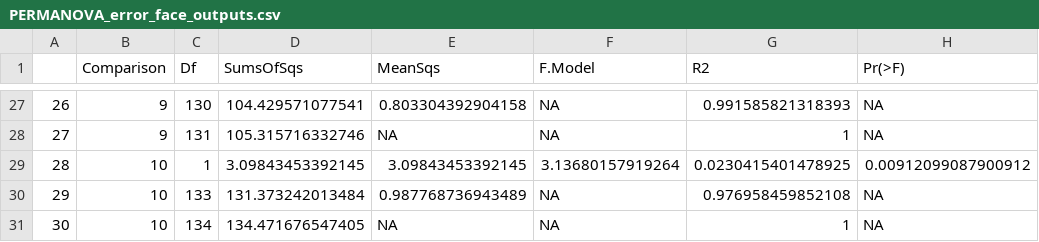
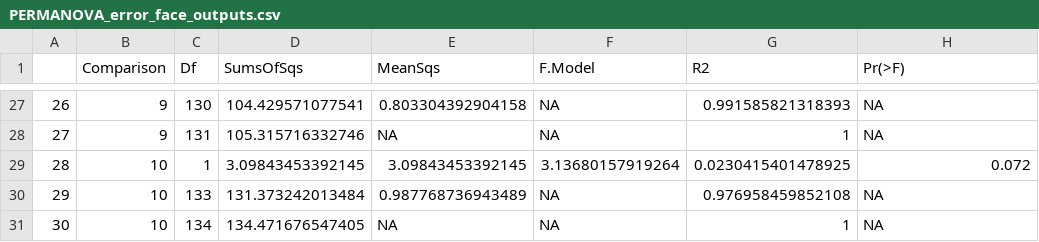
Before and after one commit to icombs2017/analysisOf3dModels, a CSV file: Prism/outputs/PERMANOVA_error_face_outputs.csv, drawn as a sheet; only a part is shown, gaps mark what is left out; the diff covers the shown part only.

```diff
--- a/Prism/outputs/PERMANOVA_error_face_outputs.csv
+++ b/Prism/outputs/PERMANOVA_error_face_outputs.csv
@@ -28,3 +28,3 @@
 "27","9",131,105.315716332746,NA,NA,1,NA
-"28","10",1,3.09843453392145,3.09843453392145,3.13680157919264,0.0230415401478925,0.00912099087900912
+"28","10",1,3.09843453392145,3.09843453392145,3.13680157919264,0.0230415401478925,0.072
 "29","10",133,131.373242013484,0.987768736943489,NA,0.976958459852108,NA
```
Also changed, not shown: 9 edited cells elsewhere in this file, Prism/outputs/PERMANOVA_area_model_outputs.csv, Prism/outputs/PERMANOVA_error_location_outputs.csv, 2 other files.
